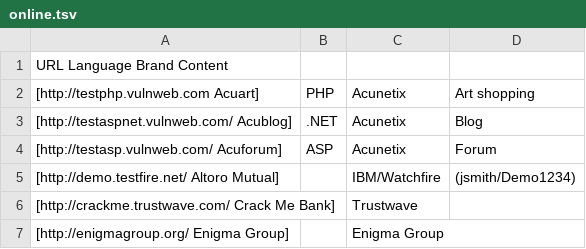
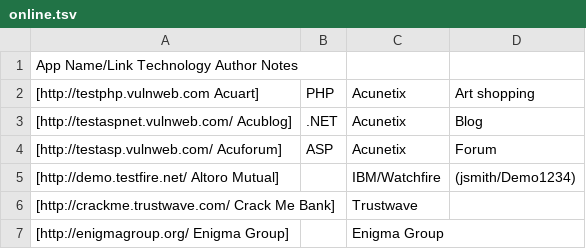
Before and after one commit to OWASP/OWASP-VWAD, a TSV file: src/online.tsv, drawn as a sheet; only a part is shown.

Commit message:
Update online.tsv

```diff
--- a/src/online.tsv
+++ b/src/online.tsv
@@ -1,2 +1,2 @@
-URL   Language    Brand   Content
+App Name/Link   Technology    Author    Notes
 [http://testphp.vulnweb.com Acuart]	PHP	Acunetix	Art shopping	
```
